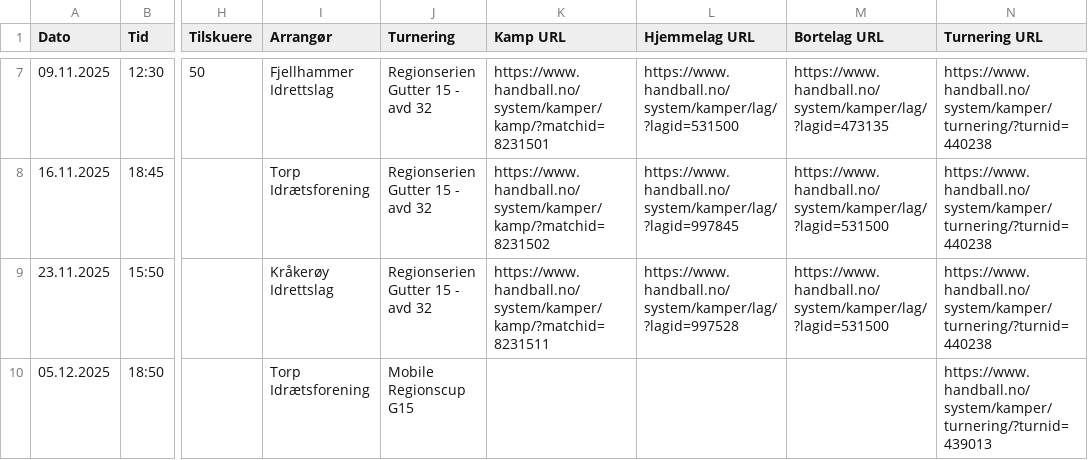
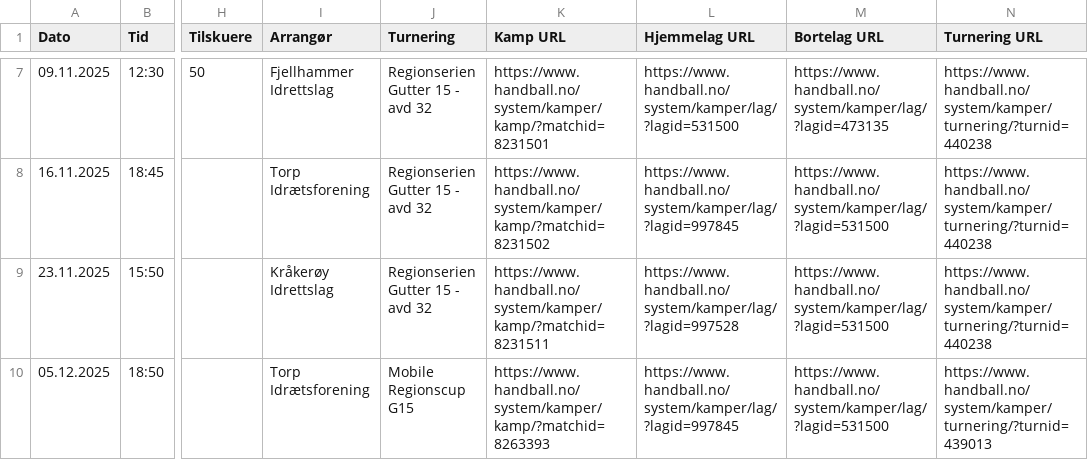
Before and after one commit to trulsjor/filg2010, a CSV file: data/terminliste-med-lenker.csv, drawn as a sheet; only a part is shown, gaps mark what is left out; the diff names each change by its address in the sheet, - before the commit and + after, or states it on an @@ line.

```diff
--- a/data/terminliste-med-lenker.csv
+++ b/data/terminliste-med-lenker.csv
-K10 (Kamp URL): (empty)
+K10 (Kamp URL): https://www.handball.no/system/kamper/kamp/?matchid=8263393
-L10 (Hjemmelag URL): (empty)
+L10 (Hjemmelag URL): https://www.handball.no/system/kamper/lag/?lagid=997845
-M10 (Bortelag URL): (empty)
+M10 (Bortelag URL): https://www.handball.no/system/kamper/lag/?lagid=531500
```
Also changed, not shown: 4 other files.
